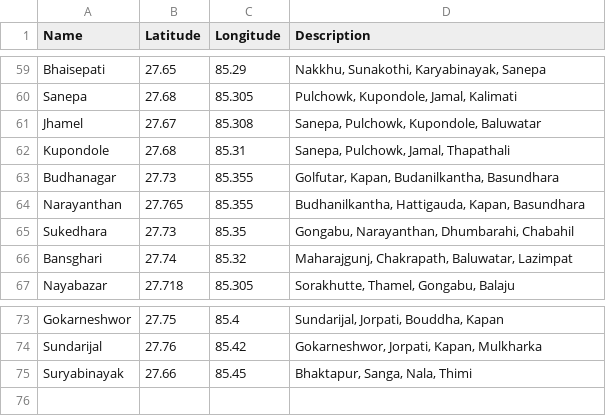
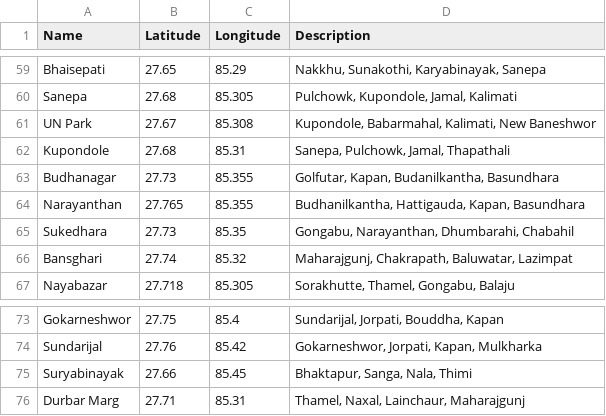
Before and after one commit to thapasujan/location_recommendation, a CSV file: data/location_dataset.csv, drawn as a sheet; only a part is shown, gaps mark what is left out.

Commit message:
Updated dataset: location_dataset.csv replaced with new version

```diff
--- a/data/location_dataset.csv
+++ b/data/location_dataset.csv
@@ -60,3 +60,3 @@ Bhaisepati,27.65,85.29,"Nakkhu, Sunakothi, Karyabinayak, Sanepa"
 Sanepa,27.68,85.305,"Pulchowk, Kupondole, Jamal, Kalimati"
-Jhamel,27.67,85.308,"Sanepa, Pulchowk, Kupondole, Baluwatar"
+UN Park,27.67,85.308,"Kupondole, Babarmahal, Kalimati, New Baneshwor"
 Kupondole,27.68,85.31,"Sanepa, Pulchowk, Jamal, Thapathali"
@@ -75 +75,2 @@ Sundarijal,27.76,85.42,"Gokarneshwor, Jorpati, Kapan, Mulkharka"
 Suryabinayak,27.66,85.45,"Bhaktapur, Sanga, Nala, Thimi"
+Durbar Marg,27.71,85.31,"Thamel, Naxal, Lainchaur, Maharajgunj"
```
